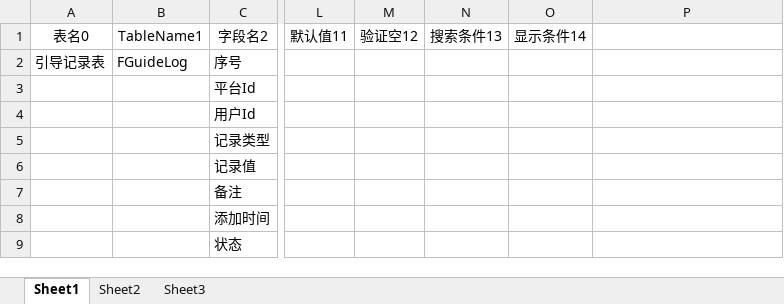
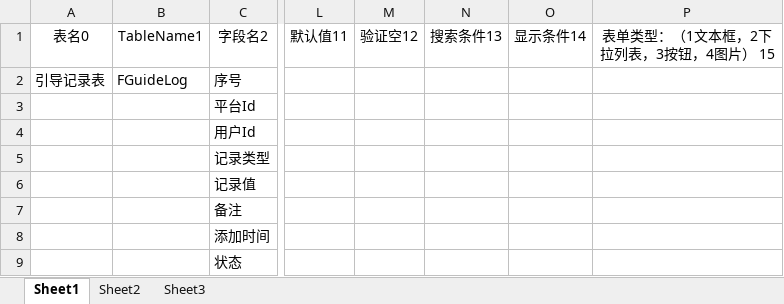
Before and after one commit to Bruce979527682/ProjectHelper, an Excel workbook: basetable.xlsx, sheet Sheet1, drawn as a sheet; only a part is shown, gaps mark what is left out; values as stored, in another font and other column widths than the file's, no borders; the diff names each change by its address in the sheet, - before the commit and + after, or states it on an @@ line.

```diff
--- a/basetable.xlsx (sheet Sheet1)
+++ b/basetable.xlsx (sheet Sheet1)
-P1: (empty)
+P1: 表单类型：（1文本框，2下拉列表，3按钮，4图片） 15
```
Also changed, not shown: 2 other files.
